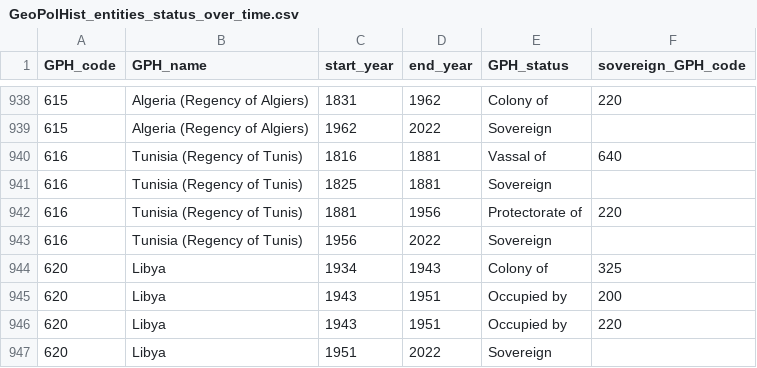
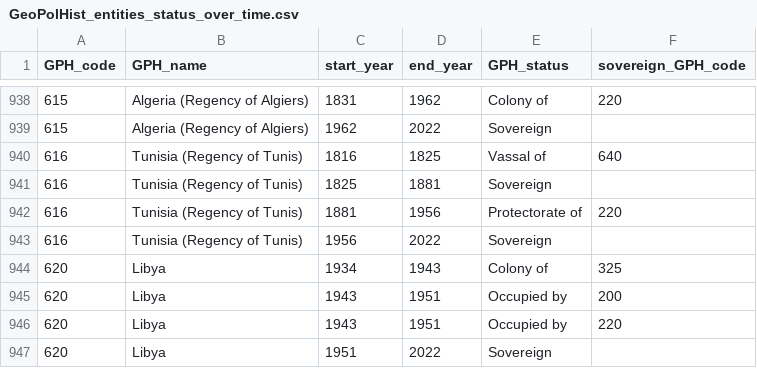
Before and after one commit to medialab/GeoPolHist, a CSV file: data/GeoPolHist_entities_status_over_time.csv, drawn as a sheet; only a part is shown, gaps mark what is left out.

Commit message:
[data] Tunisia overlap issue

```diff
--- a/data/GeoPolHist_entities_status_over_time.csv
+++ b/data/GeoPolHist_entities_status_over_time.csv
@@ -939,3 +939,3 @@ GPH_code,GPH_name,start_year,end_year,GPH_status,sovereign_GPH_code
 615,Algeria (Regency of Algiers),1962,2022,Sovereign,
-616,Tunisia (Regency of Tunis),1816,1881,Vassal of,640
+616,Tunisia (Regency of Tunis),1816,1825,Vassal of,640
 616,Tunisia (Regency of Tunis),1825,1881,Sovereign,
```
